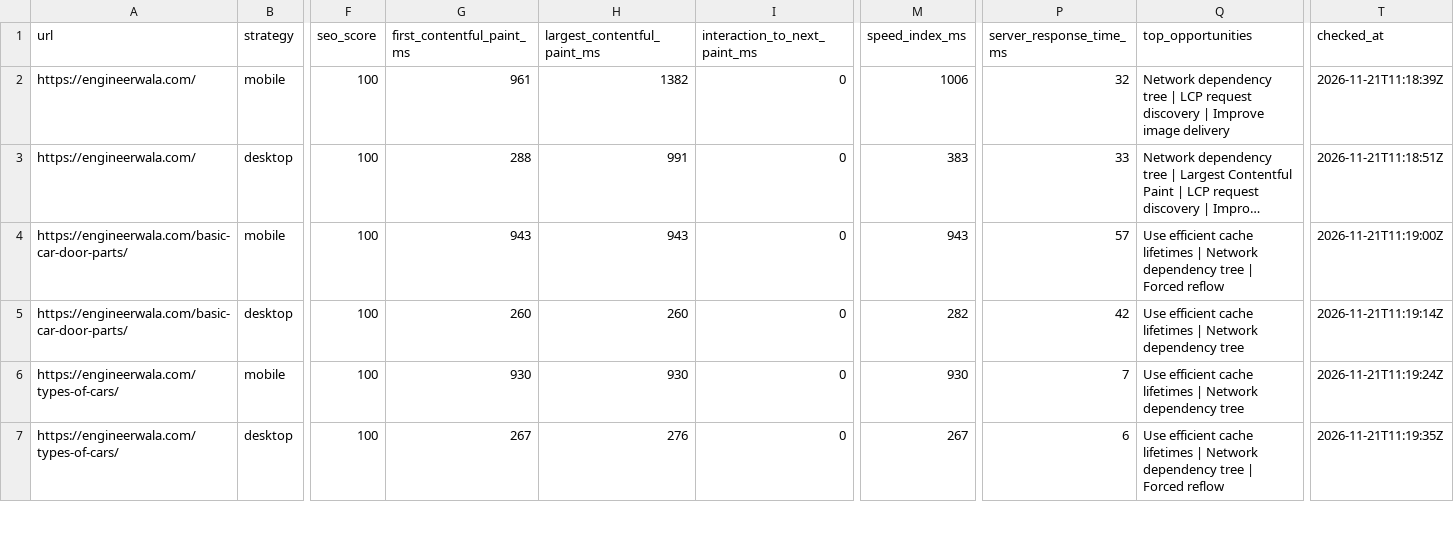
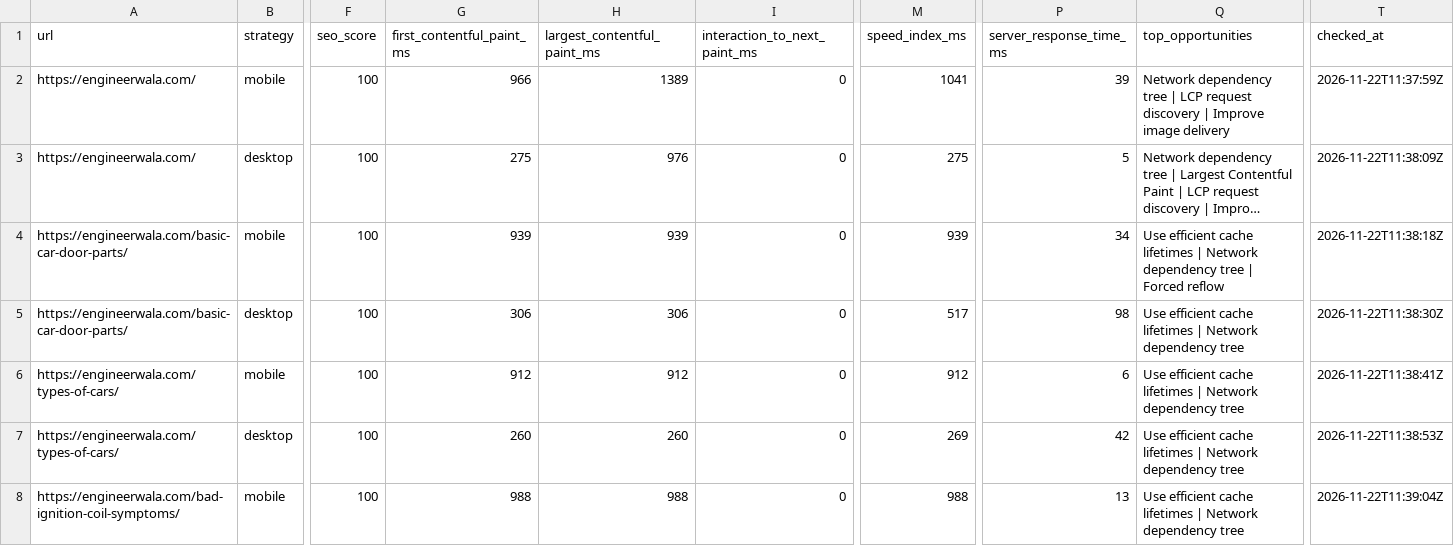
Before and after one commit to hamidrasheed350-hue/engineerwala-seo-tracker, a CSV file: data/pagespeed_results.csv, drawn as a sheet; only a part is shown, gaps mark what is left out; long unchanged cells end in …; rows hold the shown columns only; the diff covers the shown part only; the diff names each change by its address in the sheet, - before the commit and + after, or states it on an @@ line.

```diff
--- a/data/pagespeed_results.csv
+++ b/data/pagespeed_results.csv
-G2 (first_contentful_paint_ms): 961
+G2 (first_contentful_paint_ms): 966
-H2 (largest_contentful_paint_ms): 1382
+H2 (largest_contentful_paint_ms): 1389
-M2 (speed_index_ms): 1006
+M2 (speed_index_ms): 1041
-P2 (server_response_time_ms): 32
+P2 (server_response_time_ms): 39
-T2 (checked_at): 2026-11-21T11:18:39Z
+T2 (checked_at): 2026-11-22T11:37:59Z
-G3 (first_contentful_paint_ms): 288
+G3 (first_contentful_paint_ms): 275
-H3 (largest_contentful_paint_ms): 991
+H3 (largest_contentful_paint_ms): 976
-M3 (speed_index_ms): 383
+M3 (speed_index_ms): 275
-P3 (server_response_time_ms): 33
+P3 (server_response_time_ms): 5
-T3 (checked_at): 2026-11-21T11:18:51Z
+T3 (checked_at): 2026-11-22T11:38:09Z
-G4 (first_contentful_paint_ms): 943
+G4 (first_contentful_paint_ms): 939
-H4 (largest_contentful_paint_ms): 943
+H4 (largest_contentful_paint_ms): 939
-M4 (speed_index_ms): 943
+M4 (speed_index_ms): 939
-P4 (server_response_time_ms): 57
+P4 (server_response_time_ms): 34
-T4 (checked_at): 2026-11-21T11:19:00Z
+T4 (checked_at): 2026-11-22T11:38:18Z
-G5 (first_contentful_paint_ms): 260
+G5 (first_contentful_paint_ms): 306
-H5 (largest_contentful_paint_ms): 260
+H5 (largest_contentful_paint_ms): 306
-M5 (speed_index_ms): 282
+M5 (speed_index_ms): 517
-P5 (server_response_time_ms): 42
+P5 (server_response_time_ms): 98
-T5 (checked_at): 2026-11-21T11:19:14Z
+T5 (checked_at): 2026-11-22T11:38:30Z
-G6 (first_contentful_paint_ms): 930
+G6 (first_contentful_paint_ms): 912
-H6 (largest_contentful_paint_ms): 930
+H6 (largest_contentful_paint_ms): 912
-M6 (speed_index_ms): 930
+M6 (speed_index_ms): 912
-P6 (server_response_time_ms): 7
+P6 (server_response_time_ms): 6
-T6 (checked_at): 2026-11-21T11:19:24Z
+T6 (checked_at): 2026-11-22T11:38:41Z
-G7 (first_contentful_paint_ms): 267
+G7 (first_contentful_paint_ms): 260
-H7 (largest_contentful_paint_ms): 276
+H7 (largest_contentful_paint_ms): 260
-M7 (speed_index_ms): 267
+M7 (speed_index_ms): 269
-P7 (server_response_time_ms): 6
+P7 (server_response_time_ms): 42
-Q7 (top_opportunities): …dependency tree | Forced reflow
+Q7 (top_opportunities): …dependency tree
-T7 (checked_at): 2026-11-21T11:19:35Z
+T7 (checked_at): 2026-11-22T11:38:53Z
+row 8: https://engineerwala.com/bad-ignition-coil-symptoms/ | mobile | 100 | 988 | 988 | 0 | 988 | 13 | Use efficient cache lifetimes | Network dependency tree | 2026-11-22T11:39:04Z
```
Also changed, not shown: 1 added row, 2 removed rows and 12 edited cells elsewhere in this file, data/high_issues.csv, data/issues.csv, 14 other files.
